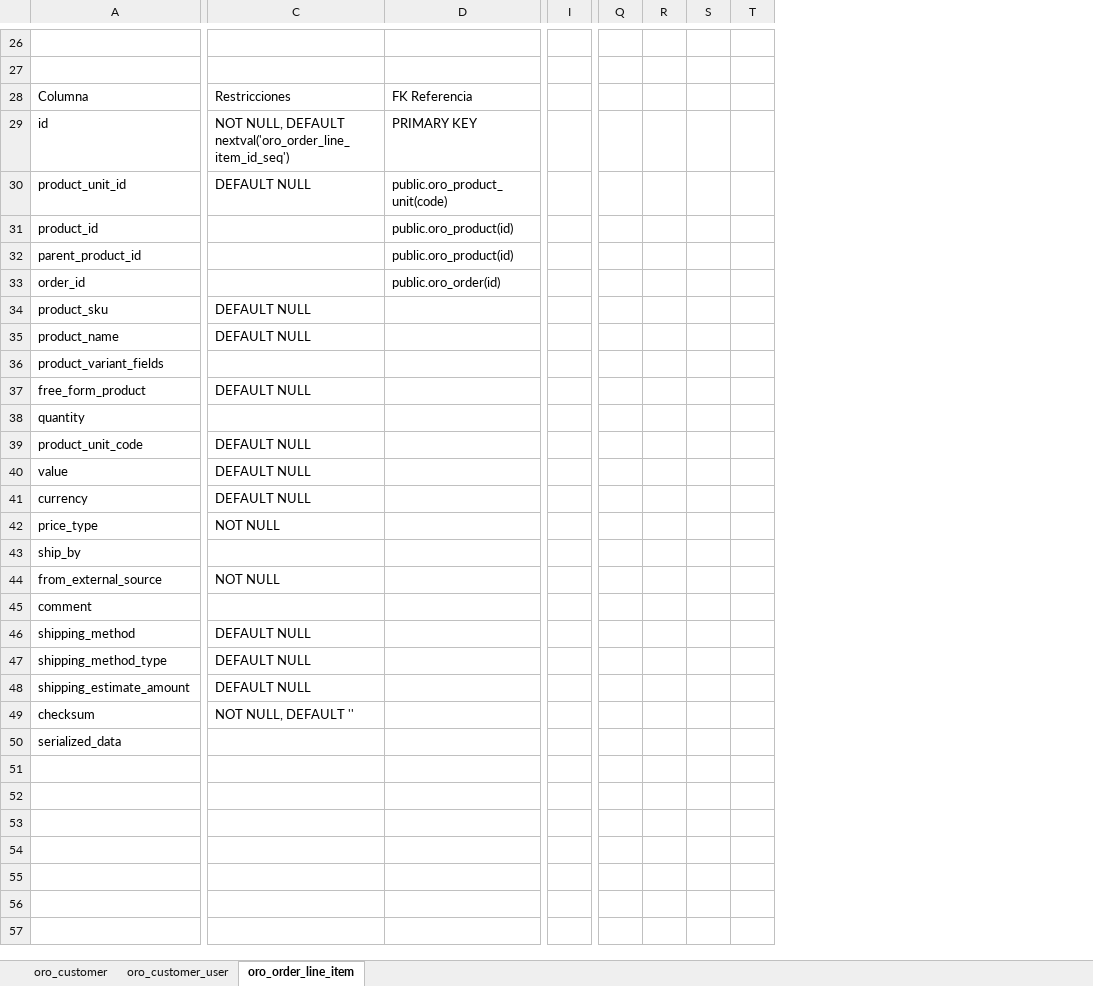
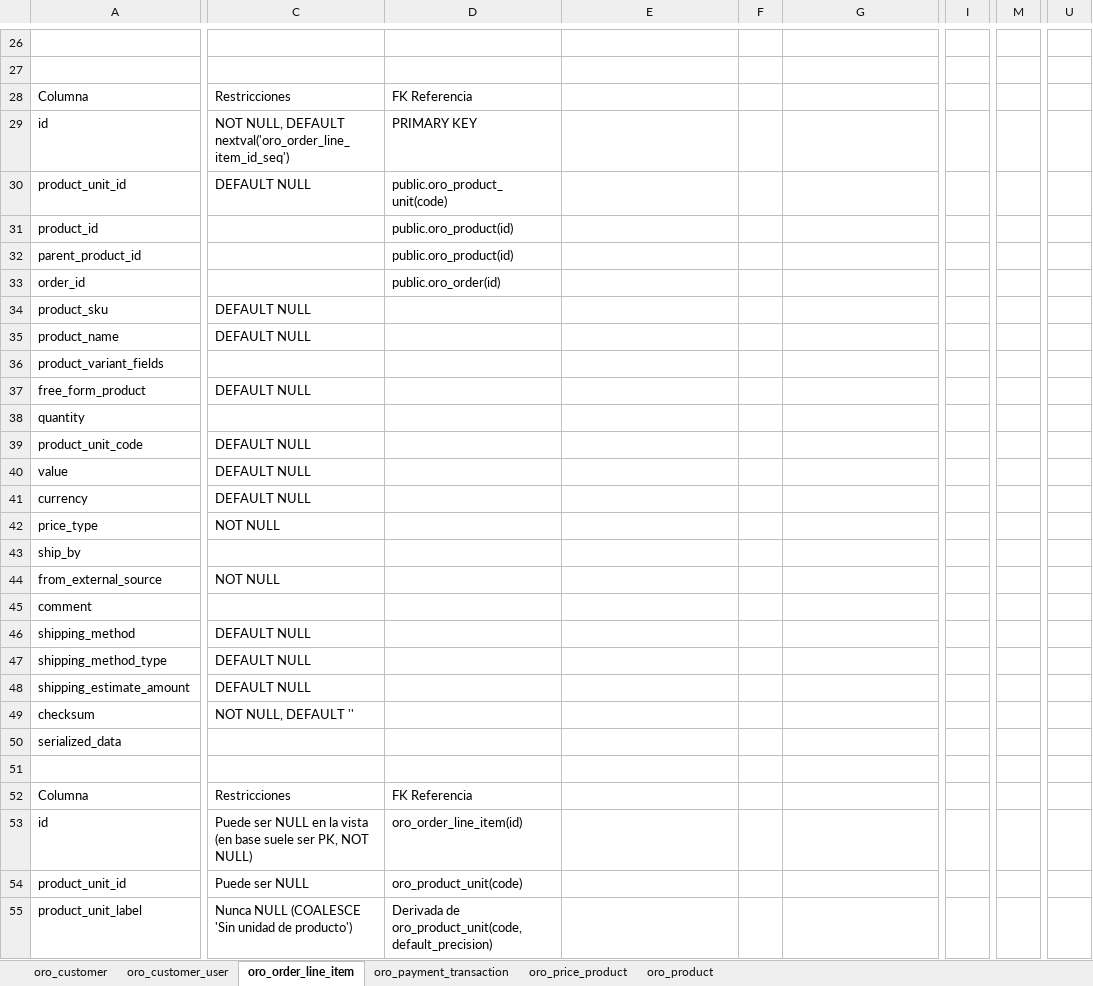
Before and after one commit to Nancy-Ramirez/PuntaFina_DW_Oro, an Excel workbook: scripts_tablas/Oro_commerce/tablas_resultantes.xlsx, sheet oro_order_line_item, drawn as a sheet; only a part is shown, gaps mark what is left out; values as stored, in another font and other column widths than the file's, no cell formats; removed rows and columns are numbered as before the commit, all else as after; rows hold the shown columns only; the diff covers the shown part only; the diff names each change by its address in the sheet, - before the commit and + after, or states it on an @@ line.

```diff
--- a/scripts_tablas/Oro_commerce/tablas_resultantes.xlsx (sheet oro_order_line_item)
+++ b/scripts_tablas/Oro_commerce/tablas_resultantes.xlsx (sheet oro_order_line_item)
+sheet tab: oro_payment_transaction
+sheet tab: oro_price_product
+sheet tab: oro_product
+column C, rows 28-49: Restricciones | NOT NULL, DEFAULT nextval('oro_order_line_item_id_seq') | DEFAULT NULL |  |  |  | DEFAULT NULL | DEFAULT NULL |  | DEFAULT NULL |  | DEFAULT NULL | DEFAULT NULL | DEFAULT NULL | NOT NULL |  | NOT NULL |  | DEFAULT NULL | DEFAULT NULL | DEFAULT NULL | NOT NULL, DEFAULT ''
+column D, rows 28-33: FK Referencia | PRIMARY KEY | public.oro_product_unit(code) | public.oro_product(id) | public.oro_product(id) | public.oro_order(id)
+column F, empty
+column I, empty
-column I, empty
+column M, empty
-column Q, empty
-column R, empty
-column S, empty
-column T, empty
+column U, empty
-E28: Restricciones
+E28: (empty)
-G28: FK Referencia
+G28: (empty)
-E29: NOT NULL, DEFAULT nextval('oro_order_line_item_id_seq')
+E29: (empty)
-G29: PRIMARY KEY
+G29: (empty)
-E30: DEFAULT NULL
+E30: (empty)
-G30: public.oro_product_unit(code)
+G30: (empty)
-G31:G32: public.oro_product(id)
+G31:G32: (empty)
-G33: public.oro_order(id)
+G33: (empty)
-E34:E35: DEFAULT NULL
+E34:E35: (empty)
-E37: DEFAULT NULL
+E37: (empty)
-E39:E41: DEFAULT NULL
+E39:E41: (empty)
-E42: NOT NULL
+E42: (empty)
-E44: NOT NULL
+E44: (empty)
-E46:E48: DEFAULT NULL
+E46:E48: (empty)
-E49: NOT NULL, DEFAULT ''
+E49: (empty)
+row 51: (empty)
+row 52: Columna | Restricciones | FK Referencia
+row 53: id | Puede ser NULL en la vista (en base suele ser PK, NOT NULL) | oro_order_line_item(id)
+row 54: product_unit_id | Puede ser NULL | oro_product_unit(code)
+row 55: product_unit_label | Nunca NULL (COALESCE 'Sin unidad de producto') | Derivada de oro_product_unit(code, default_precision)
```
Also changed, not shown: 23 added rows, 4 added columns, 1 removed column and 14 edited cells elsewhere in this sheet, sheet oro_customer_user, sheet oro_customer, cell formats, 6 other files.
